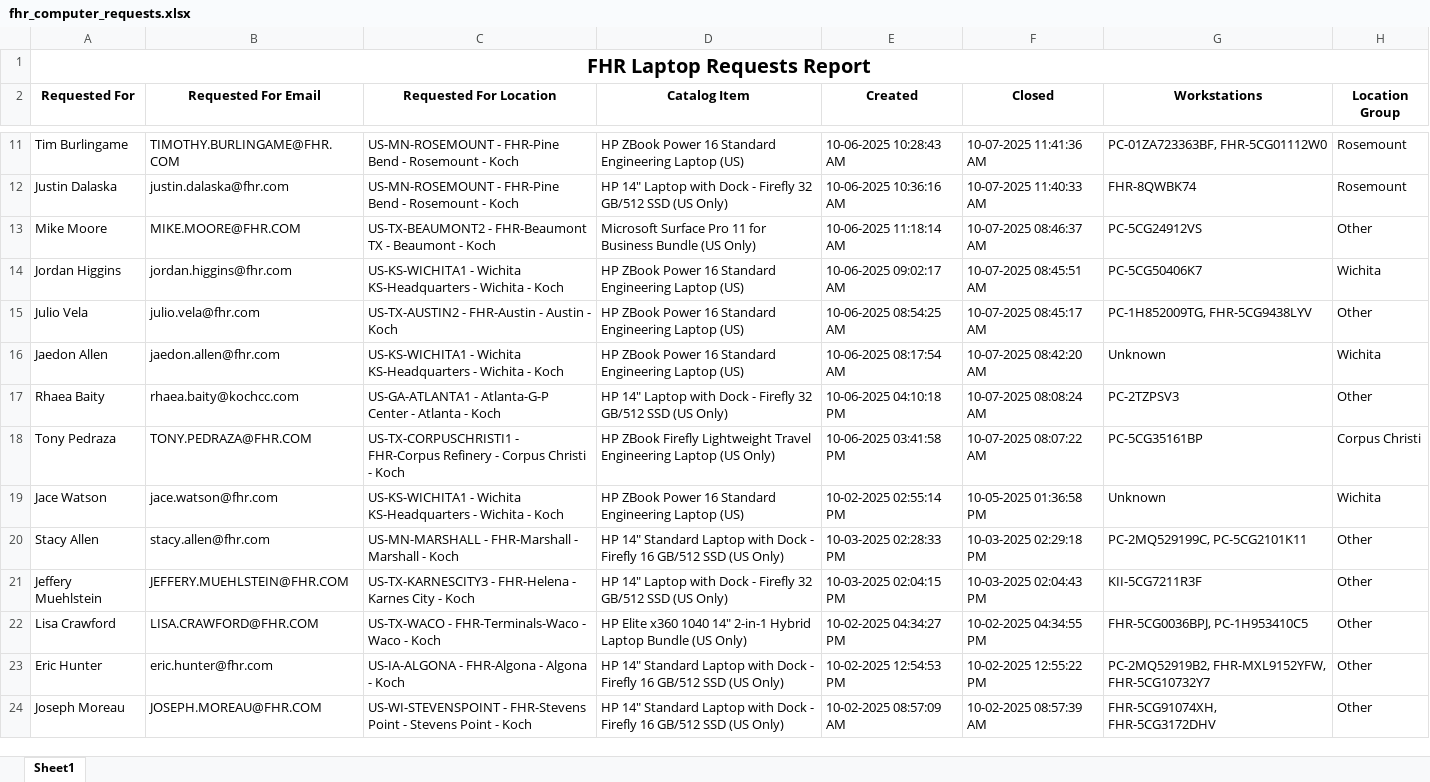
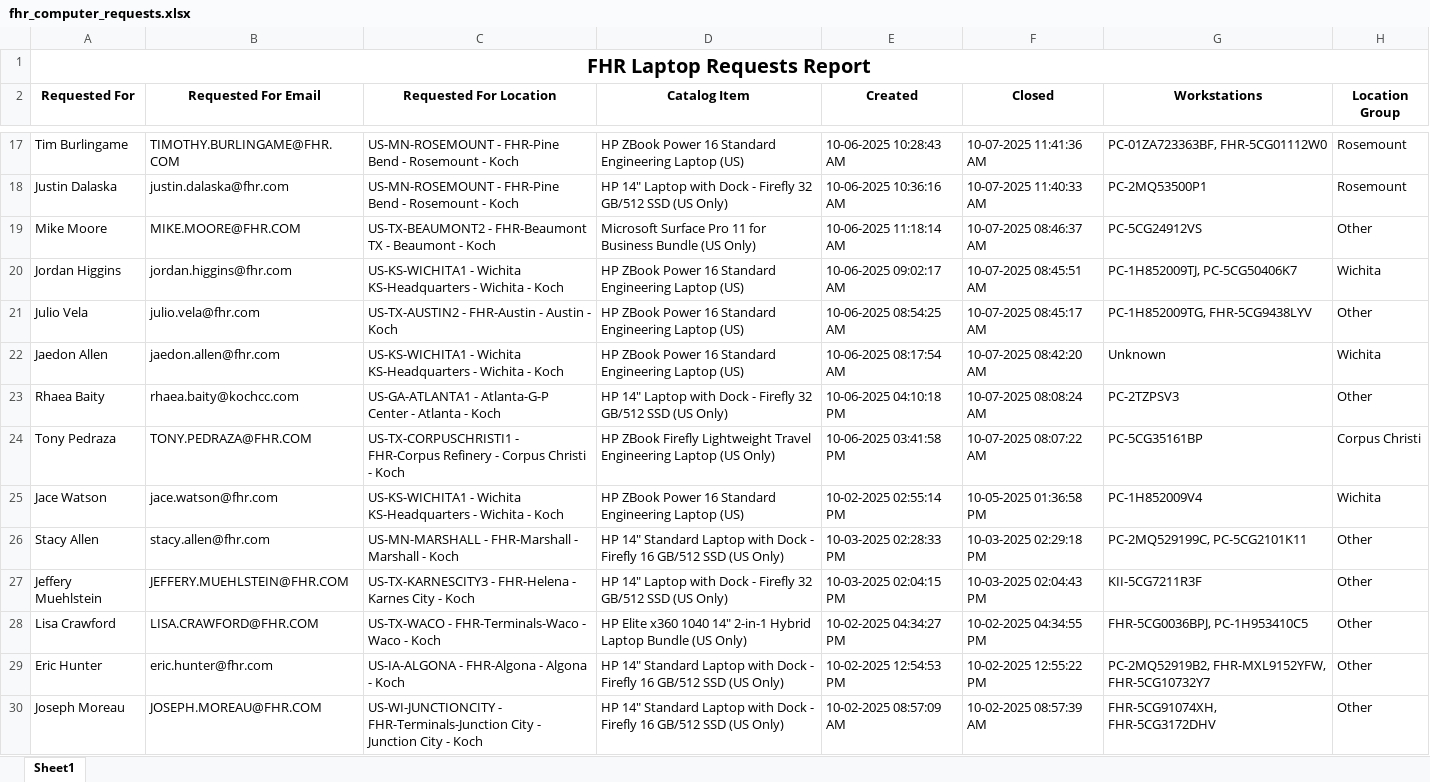
Before and after one commit to ellis-massey-FHR/fhr-device-audit, an Excel workbook: output/fhr_computer_requests.xlsx, sheet Sheet1, drawn as a sheet; only a part is shown, gaps mark what is left out; values as stored, in another font and other column widths than the file's, no borders; charts and pictures not drawn; addresses are those after the commit; the diff covers the shown part only; the diff names each change by its address in the sheet, - before the commit and + after, or states it on an @@ line.

```diff
--- a/output/fhr_computer_requests.xlsx (sheet Sheet1)
+++ b/output/fhr_computer_requests.xlsx (sheet Sheet1)
-G18 (Workstations): FHR-8QWBK74
+G18 (Workstations): PC-2MQ53500P1
-G20 (Workstations): PC-5CG50406K7
+G20 (Workstations): PC-1H852009TJ, PC-5CG50406K7
-G25 (Workstations): Unknown
+G25 (Workstations): PC-1H852009V4
-C30 (Requested For Location): US-WI-STEVENSPOINT - FHR-Stevens Point - Stevens Point - Koch
+C30 (Requested For Location): US-WI-JUNCTIONCITY - FHR-Terminals-Junction City - Junction City - Koch
```
Also changed, not shown: 6 added rows, 6 removed rows and 21 edited cells elsewhere in this sheet, charts or pictures.
